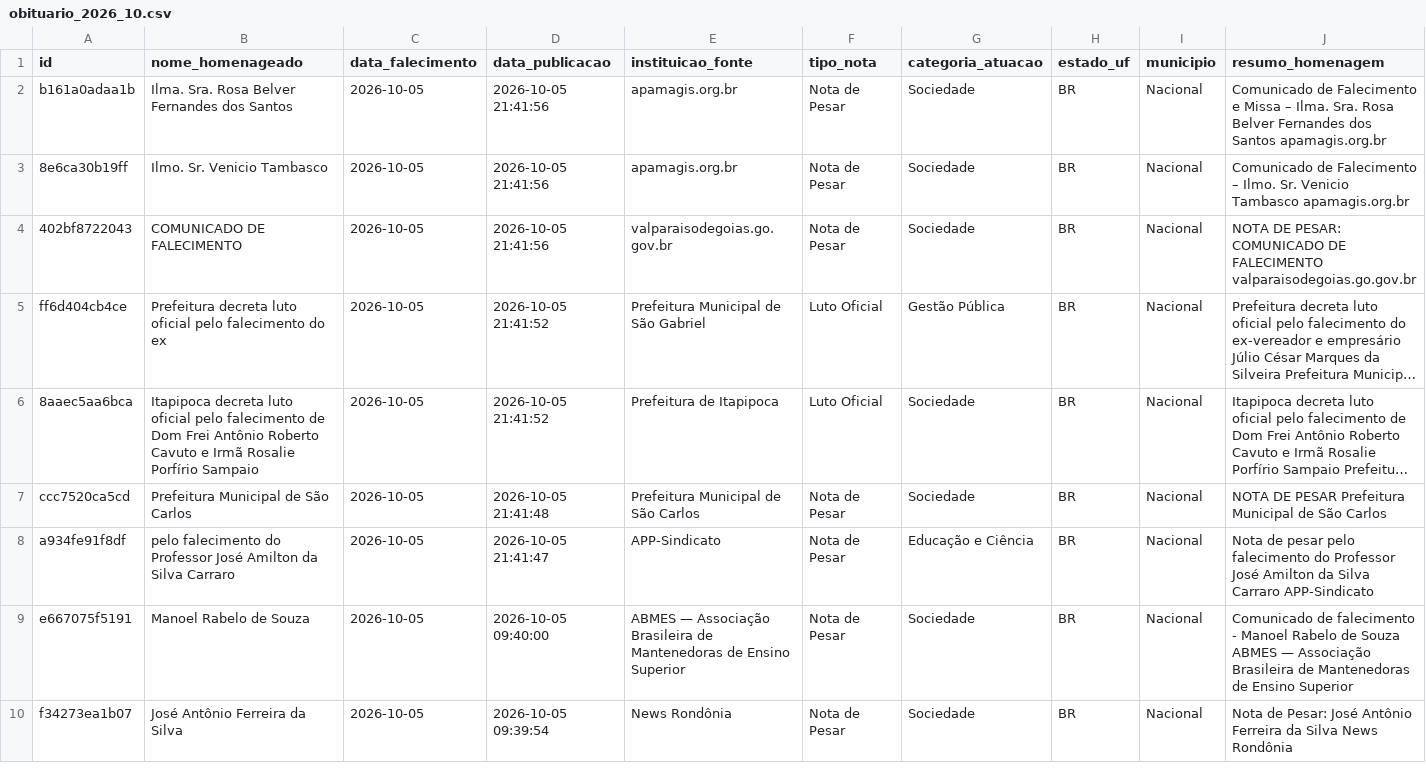
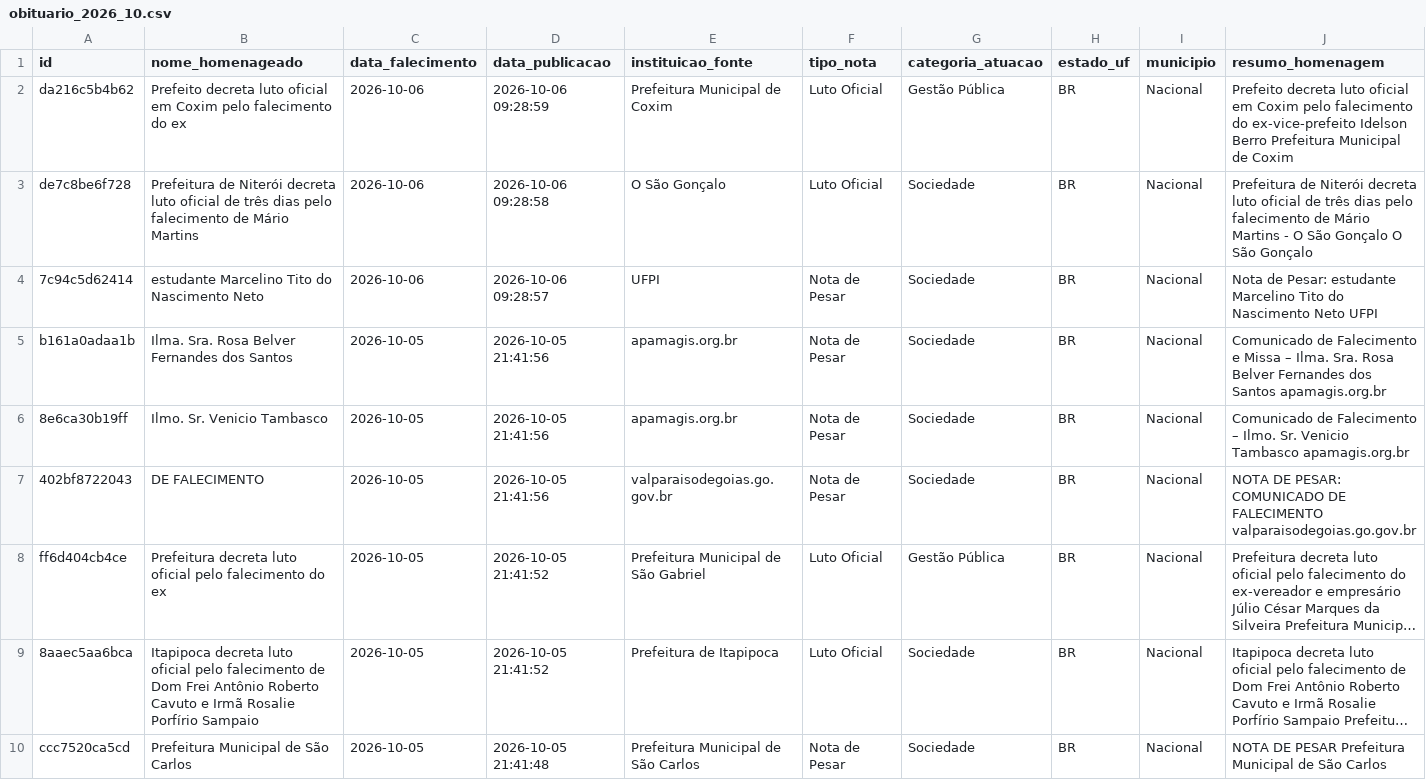
Before and after one commit to yuriluna85/obituarium, a CSV file: data/2026/10/obituario_2026_10.csv, drawn as a sheet; only a part is shown; the shorter side is filled out with more unchanged rows; long unchanged cells end in …; addresses are those after the commit; rows hold the shown columns only; the diff names each change by its address in the sheet, - before the commit and + after, or states it on an @@ line.

```diff
--- a/data/2026/10/obituario_2026_10.csv
+++ b/data/2026/10/obituario_2026_10.csv
+row 2: da216c5b4b62 | Prefeito decreta luto oficial em Coxim pelo falecimento do ex | 2026-10-06 | 2026-10-06 09:28:59 | Prefeitura Municipal de Coxim | Luto Oficial | Gestão Pública | BR | Nacional | Prefeito decreta luto oficial em Coxim pelo falecimento do ex-vice-prefeito Idelson Berro Prefeitura Municipal de Coxim
+row 3: de7c8be6f728 | Prefeitura de Niterói decreta luto oficial de três dias pelo falecimento de Mário Martins | 2026-10-06 | 2026-10-06 09:28:58 | O São Gonçalo | Luto Oficial | Sociedade | BR | Nacional | Prefeitura de Niterói decreta luto oficial de três dias pelo falecimento de Mário Martins - O São Gonçalo O São Gonçalo
+row 4: 7c94c5d62414 | estudante Marcelino Tito do Nascimento Neto | 2026-10-06 | 2026-10-06 09:28:57 | UFPI | Nota de Pesar | Sociedade | BR | Nacional | Nota de Pesar: estudante Marcelino Tito do Nascimento Neto UFPI
-B7 (nome_homenageado): COMUNICADO DE FALECIMENTO
+B7 (nome_homenageado): DE FALECIMENTO
```
